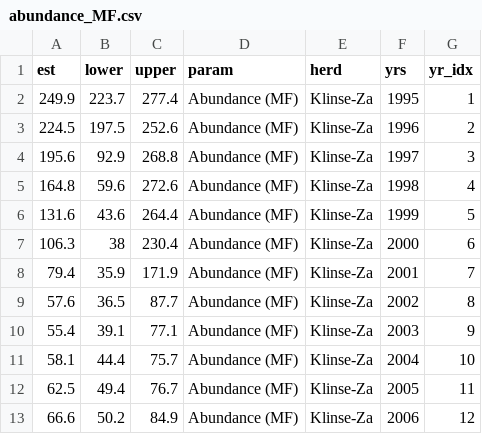
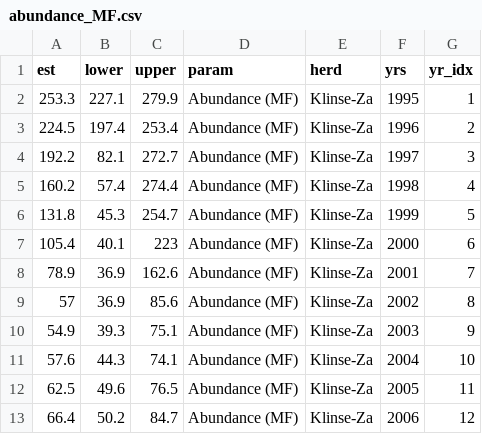
Before and after one commit to ctlamb/KZ_QT_IPM, a CSV file: tables/abundance_MF.csv, drawn as a sheet; only a part is shown; the diff covers the shown part only.

```diff
--- a/tables/abundance_MF.csv
+++ b/tables/abundance_MF.csv
@@ -1,13 +1,13 @@
 est,lower,upper,param,herd,yrs,yr_idx
-249.9,223.7,277.4,Abundance (MF),Klinse-Za,1995,1
-224.5,197.5,252.6,Abundance (MF),Klinse-Za,1996,2
-195.6,92.9,268.8,Abundance (MF),Klinse-Za,1997,3
-164.8,59.6,272.6,Abundance (MF),Klinse-Za,1998,4
-131.6,43.6,264.4,Abundance (MF),Klinse-Za,1999,5
-106.3,38,230.4,Abundance (MF),Klinse-Za,2000,6
-79.4,35.9,171.9,Abundance (MF),Klinse-Za,2001,7
-57.6,36.5,87.7,Abundance (MF),Klinse-Za,2002,8
-55.4,39.1,77.1,Abundance (MF),Klinse-Za,2003,9
-58.1,44.4,75.7,Abundance (MF),Klinse-Za,2004,10
-62.5,49.4,76.7,Abundance (MF),Klinse-Za,2005,11
-66.6,50.2,84.9,Abundance (MF),Klinse-Za,2006,12
+253.3,227.1,279.9,Abundance (MF),Klinse-Za,1995,1
+224.5,197.4,253.4,Abundance (MF),Klinse-Za,1996,2
+192.2,82.1,272.7,Abundance (MF),Klinse-Za,1997,3
+160.2,57.4,274.4,Abundance (MF),Klinse-Za,1998,4
+131.8,45.3,254.7,Abundance (MF),Klinse-Za,1999,5
+105.4,40.1,223,Abundance (MF),Klinse-Za,2000,6
+78.9,36.9,162.6,Abundance (MF),Klinse-Za,2001,7
+57,36.9,85.6,Abundance (MF),Klinse-Za,2002,8
+54.9,39.3,75.1,Abundance (MF),Klinse-Za,2003,9
+57.6,44.3,74.1,Abundance (MF),Klinse-Za,2004,10
+62.5,49.6,76.5,Abundance (MF),Klinse-Za,2005,11
+66.4,50.2,84.7,Abundance (MF),Klinse-Za,2006,12
```
Also changed, not shown: 1 added row, 1 removed row and 64 edited cells elsewhere in this file, tables/abundance_F.csv, tables/refined_lambda.csv, 55 other files.
